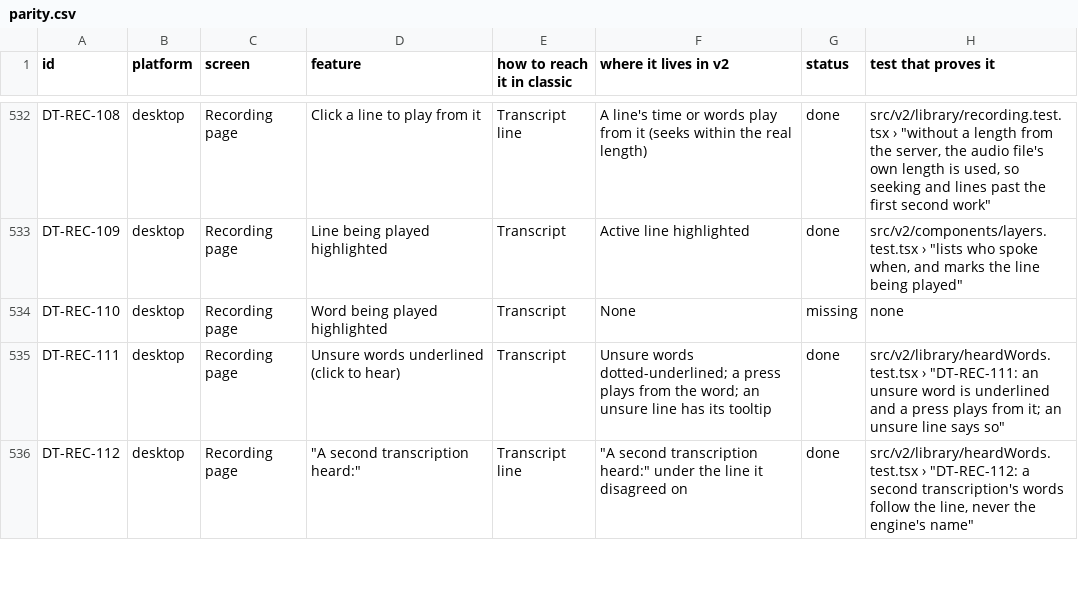
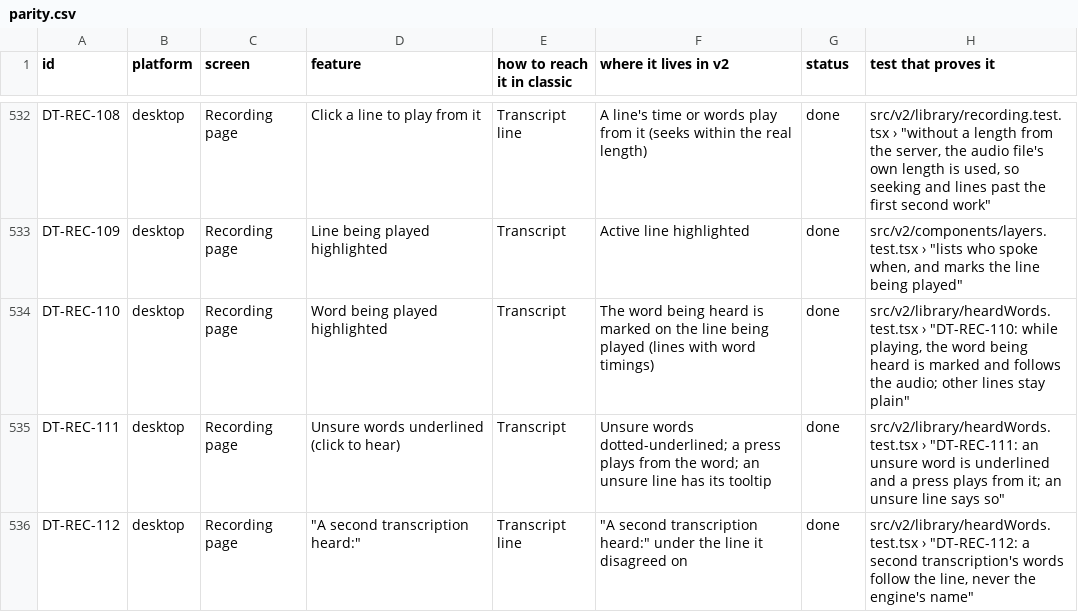
Before and after one commit to skillLeo/echo-ledger, a CSV file: docs/v2/audit/parity.csv, drawn as a sheet; only a part is shown, gaps mark what is left out.

Commit message:
Recording page: the word being heard is marked while it plays
On the line being played, a line with word timings shows its words one by one
and marks the one heard now; an unsure word being heard stays its button. A
line without timings is marked as a whole, as before. parity.csv: DT-REC-110.

```diff
--- a/docs/v2/audit/parity.csv
+++ b/docs/v2/audit/parity.csv
@@ -533,3 +533,3 @@ DT-REC-108,desktop,Recording page,Click a line to play from it,Transcript line,A
 DT-REC-109,desktop,Recording page,Line being played highlighted,Transcript,Active line highlighted,done,"src/v2/components/layers.test.tsx › ""lists who spoke when, and marks the line being played"""
-DT-REC-110,desktop,Recording page,Word being played highlighted,Transcript,None,missing,none
+DT-REC-110,desktop,Recording page,Word being played highlighted,Transcript,The word being heard is marked on the line being played (lines with word timings),done,"src/v2/library/heardWords.test.tsx › ""DT-REC-110: while playing, the word being heard is marked and follows the audio; other lines stay plain"""
 DT-REC-111,desktop,Recording page,Unsure words underlined (click to hear),Transcript,Unsure words dotted-underlined; a press plays from the word; an unsure line has its tooltip,done,"src/v2/library/heardWords.test.tsx › ""DT-REC-111: an unsure word is underlined and a press plays from it; an unsure line says so"""
```
Also changed, not shown: 3 other files.
